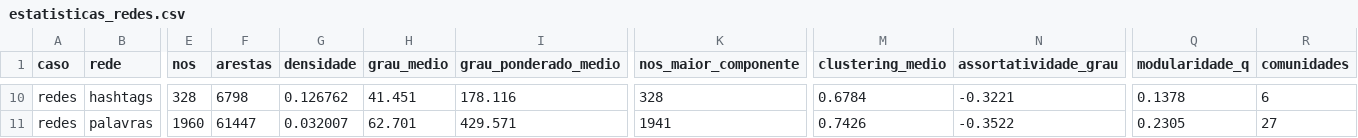
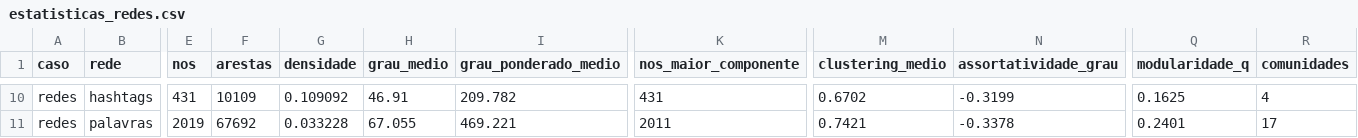
Before and after one commit to WandersonH/canetas-emagrecedoras, a CSV file: data/redes/estatisticas_redes.csv, drawn as a sheet; only a part is shown, gaps mark what is left out; the diff covers the shown part only; the diff names each change by its address in the sheet, - before the commit and + after, or states it on an @@ line.

```diff
--- a/data/redes/estatisticas_redes.csv
+++ b/data/redes/estatisticas_redes.csv
-E10 (nos): 328
+E10 (nos): 431
-F10 (arestas): 6798
+F10 (arestas): 10109
-G10 (densidade): 0.126762
+G10 (densidade): 0.109092
-H10 (grau_medio): 41.451
+H10 (grau_medio): 46.91
-I10 (grau_ponderado_medio): 178.116
+I10 (grau_ponderado_medio): 209.782
-K10 (nos_maior_componente): 328
+K10 (nos_maior_componente): 431
-M10 (clustering_medio): 0.6784
+M10 (clustering_medio): 0.6702
-N10 (assortatividade_grau): -0.3221
+N10 (assortatividade_grau): -0.3199
-Q10 (modularidade_q): 0.1378
+Q10 (modularidade_q): 0.1625
-R10 (comunidades): 6
+R10 (comunidades): 4
-E11 (nos): 1960
+E11 (nos): 2019
-F11 (arestas): 61447
+F11 (arestas): 67692
-G11 (densidade): 0.032007
+G11 (densidade): 0.033228
-H11 (grau_medio): 62.701
+H11 (grau_medio): 67.055
-I11 (grau_ponderado_medio): 429.571
+I11 (grau_ponderado_medio): 469.221
-K11 (nos_maior_componente): 1941
+K11 (nos_maior_componente): 2011
-M11 (clustering_medio): 0.7426
+M11 (clustering_medio): 0.7421
-N11 (assortatividade_grau): -0.3522
+N11 (assortatividade_grau): -0.3378
-Q11 (modularidade_q): 0.2305
+Q11 (modularidade_q): 0.2401
-R11 (comunidades): 27
+R11 (comunidades): 17
```
Also changed, not shown: 111 edited cells elsewhere in this file, data/redes/centralidades_redes.csv, data/redes/comunidades_redes.csv, 31 other files.
